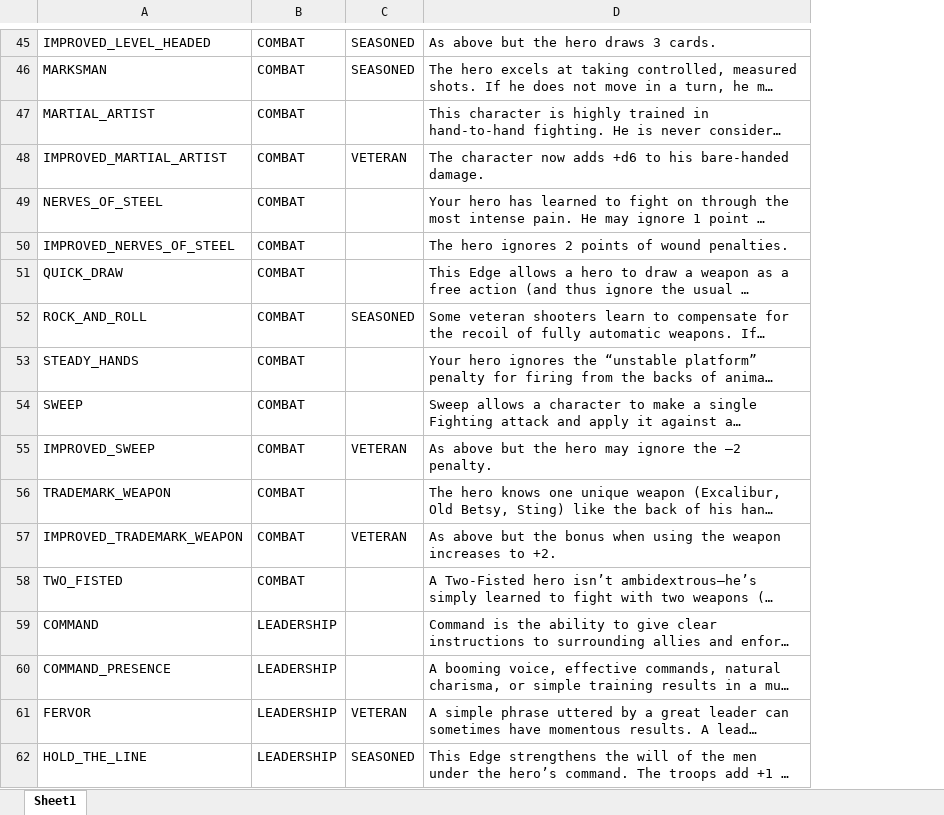
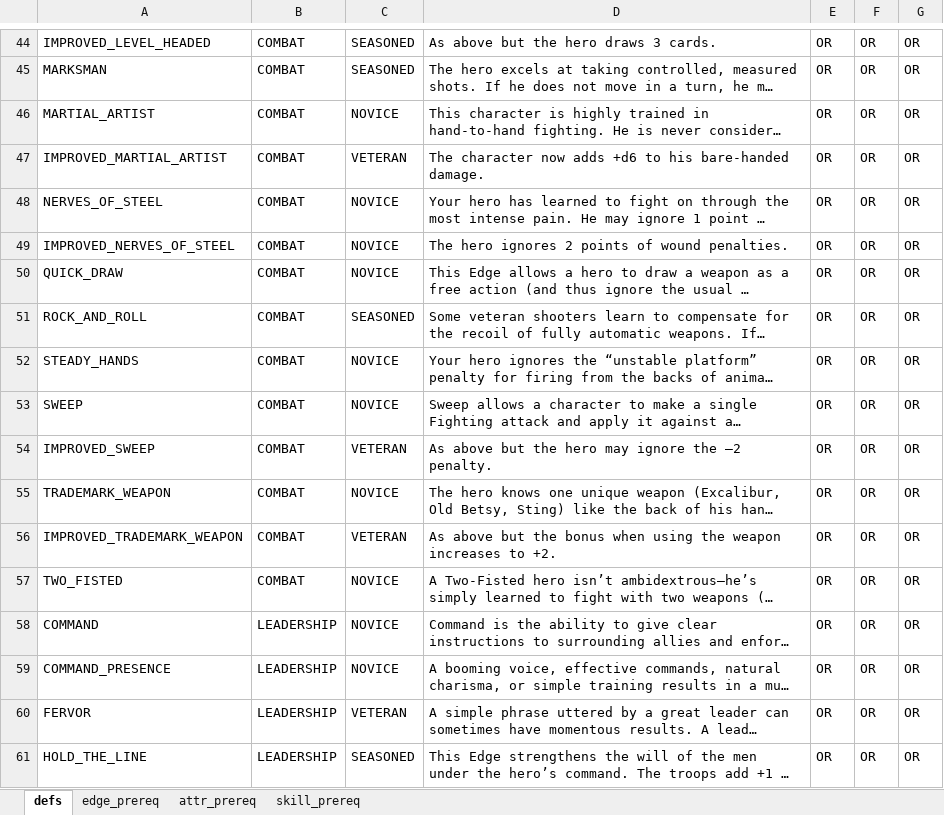
Before and after one commit to hunter9000/savage-rifts-gen, an Excel workbook: edges.xlsx, sheet defs, drawn as a sheet; only a part is shown, gaps mark what is left out; long unchanged cells end in …; values as stored, in another font and other column widths than the file's, no borders; addresses are those after the commit; the diff covers the shown part only; the diff names each change by its address in the sheet, - before the commit and + after, or states it on an @@ line.

Commit message:
edge definitions

```diff
--- a/edges.xlsx (sheet defs)
+++ b/edges.xlsx (sheet defs)
-sheet tab: Sheet1
+sheet tab: defs
+sheet tab: edge_prereq
+sheet tab: attr_prereq
+sheet tab: skill_prereq
+column E, rows 44-61: all OR
+column F, rows 44-61: all OR
+column G, rows 44-61: all OR
-C46: (empty)
+C46: NOVICE
-C48:C50: (empty)
+C48:C50: NOVICE
-C52:C53: (empty)
+C52:C53: NOVICE
-C55: (empty)
+C55: NOVICE
-C57:C59: (empty)
+C57:C59: NOVICE
```
Also changed, not shown: 2 added rows, 1 removed row and 55 edited cells elsewhere in this sheet, 6 other files.
